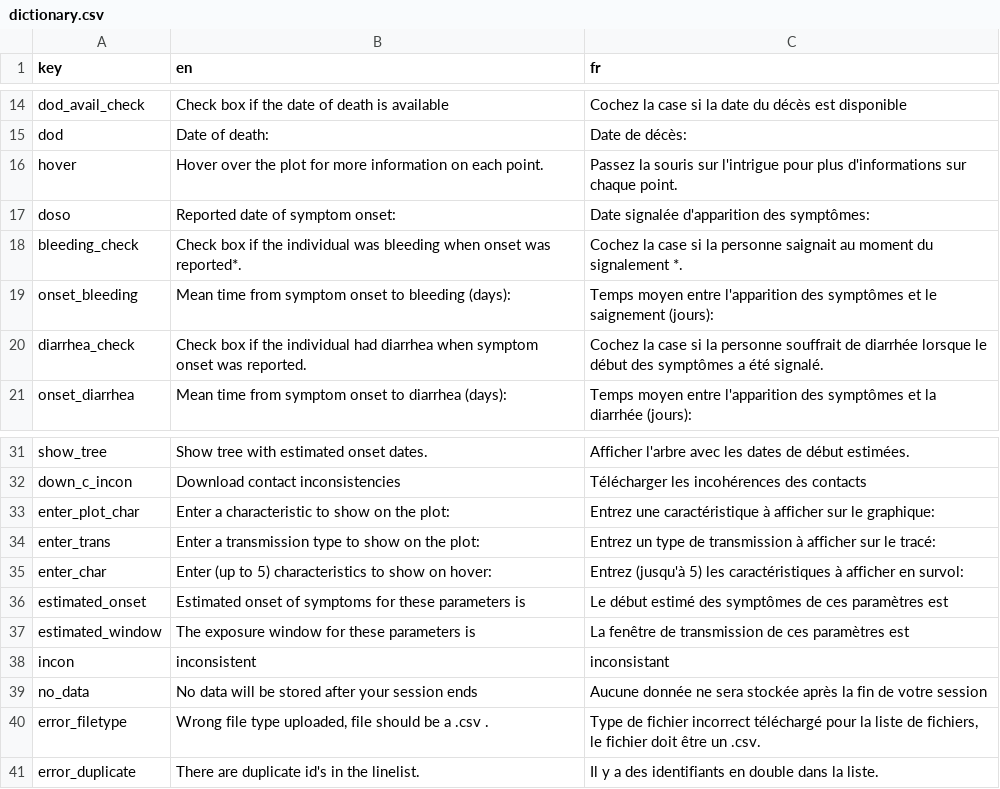
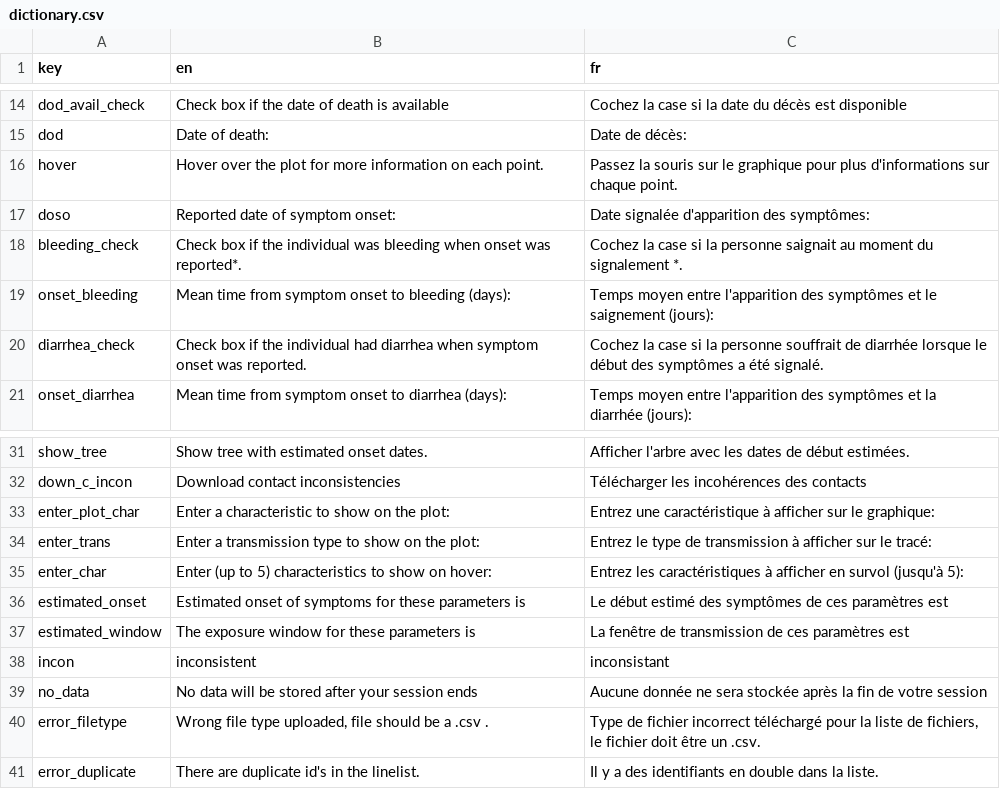
Before and after one commit to imperialebola2018/chainchecker, a CSV file: dictionary.csv, drawn as a sheet; only a part is shown, gaps mark what is left out.

Commit message:
to do list after chatting to Mara

```diff
--- a/dictionary.csv
+++ b/dictionary.csv
@@ -15,3 +15,3 @@ dod_avail_check,Check box if the date of death is available,Cochez la case si la
 dod,Date of death:,Date de décès:
-hover,Hover over the plot for more information on each point.,Passez la souris sur l'intrigue pour plus d'informations sur chaque point.
+hover,Hover over the plot for more information on each point.,Passez la souris sur le graphique pour plus d'informations sur chaque point.
 doso,Reported date of symptom onset:,Date signalée d'apparition des symptômes:
@@ -33,4 +33,4 @@ down_c_incon,Download contact inconsistencies,Télécharger les incohérences de
 enter_plot_char,Enter a characteristic to show on the plot:,Entrez une caractéristique à afficher sur le graphique:
-enter_trans,Enter a transmission type to show on the plot:,Entrez un type de transmission à afficher sur le tracé:
-enter_char,Enter (up to 5) characteristics to show on hover:,Entrez (jusqu'à 5) les caractéristiques à afficher en survol:
+enter_trans,Enter a transmission type to show on the plot:,Entrez le type de transmission à afficher sur le tracé:
+enter_char,Enter (up to 5) characteristics to show on hover:,Entrez les caractéristiques à afficher en survol (jusqu'à 5):
 estimated_onset,Estimated onset of symptoms for these parameters is ,Le début estimé des symptômes de ces paramètres est
```
Also changed, not shown: 3 other files.
